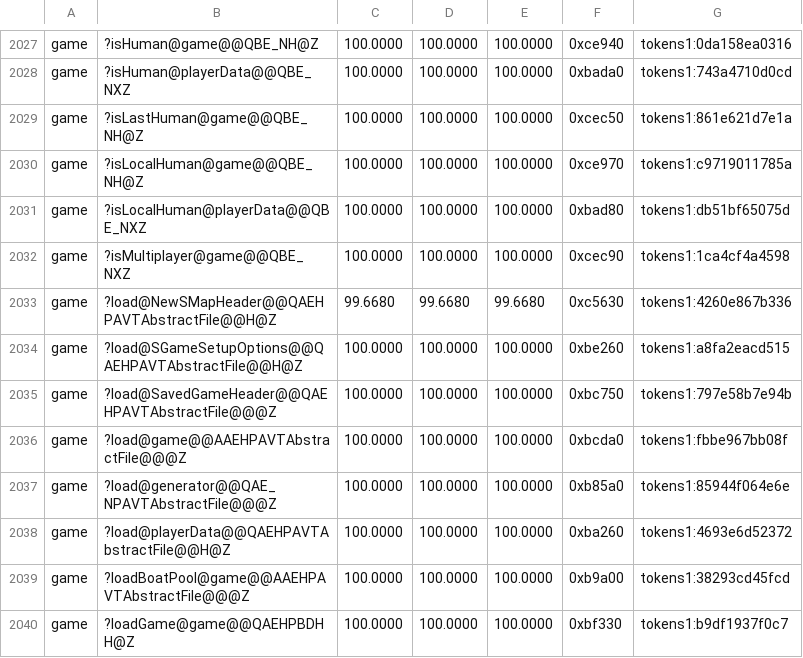
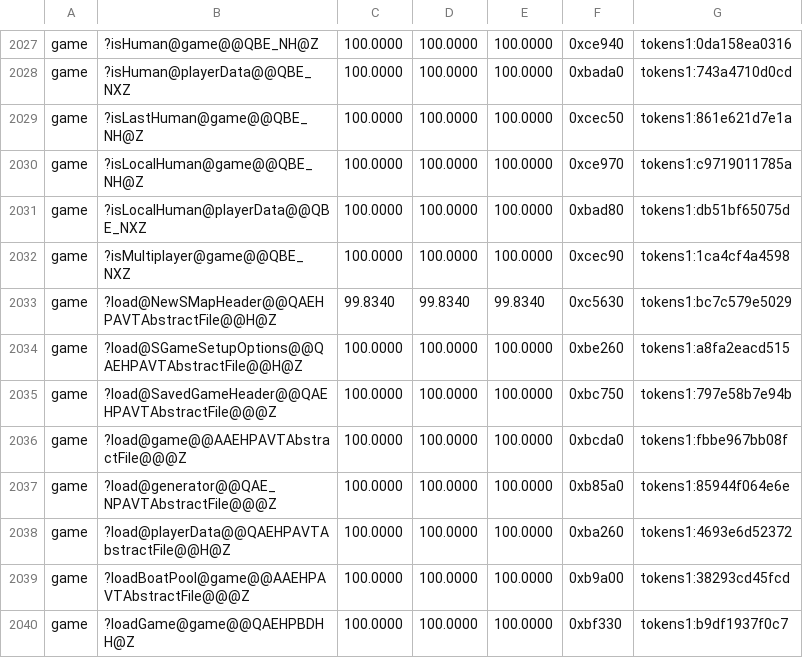
Before and after one commit to philipmendocino/homm3-decomp, a TSV file: config/match_baseline.tsv, drawn as a sheet; only a part is shown, gaps mark what is left out.

```diff
--- a/config/match_baseline.tsv
+++ b/config/match_baseline.tsv
@@ -2032,3 +2032,3 @@ game	?isLocalHuman@playerData@@QBE_NXZ	100.0000	100.0000	100.0000	0xbad80	tokens
 game	?isMultiplayer@game@@QBE_NXZ	100.0000	100.0000	100.0000	0xcec90	tokens1:1ca4cf4a4598
-game	?load@NewSMapHeader@@QAEHPAVTAbstractFile@@H@Z	99.6680	99.6680	99.6680	0xc5630	tokens1:4260e867b336
+game	?load@NewSMapHeader@@QAEHPAVTAbstractFile@@H@Z	99.8340	99.8340	99.8340	0xc5630	tokens1:bc7c579e5029
 game	?load@SGameSetupOptions@@QAEHPAVTAbstractFile@@H@Z	100.0000	100.0000	100.0000	0xbe260	tokens1:a8fa2eacd515
```
Also changed, not shown: config/match_baseline.h3maped.tsv, 4 other files.
